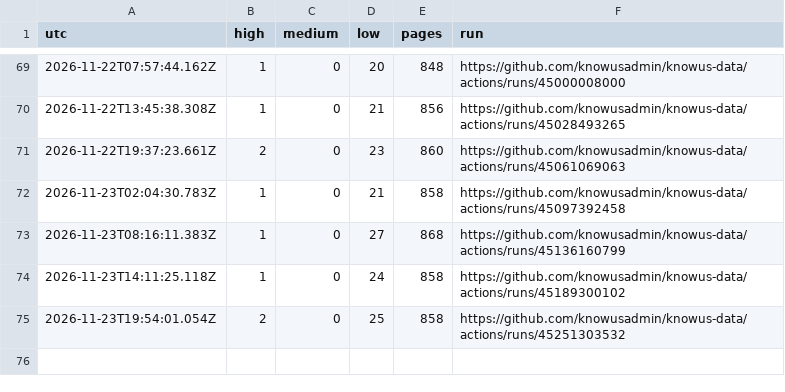
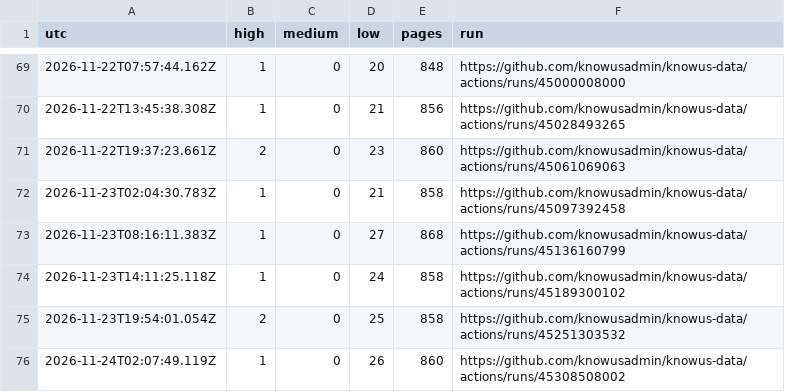
Before and after one commit to knowusadmin/knowus-data, a CSV file: audit/reports/history.csv, drawn as a sheet; only a part is shown, gaps mark what is left out; the diff names each change by its address in the sheet, - before the commit and + after, or states it on an @@ line.

Commit message:
site audit 2026-11-24T02:07:49Z: 1 high, 0 medium

```diff
--- a/audit/reports/history.csv
+++ b/audit/reports/history.csv
+row 76: 2026-11-24T02:07:49.119Z | 1 | 0 | 26 | 860 | https://github.com/knowusadmin/knowus-data/actions/runs/45308508002
```
Also changed, not shown: 4 other files.
